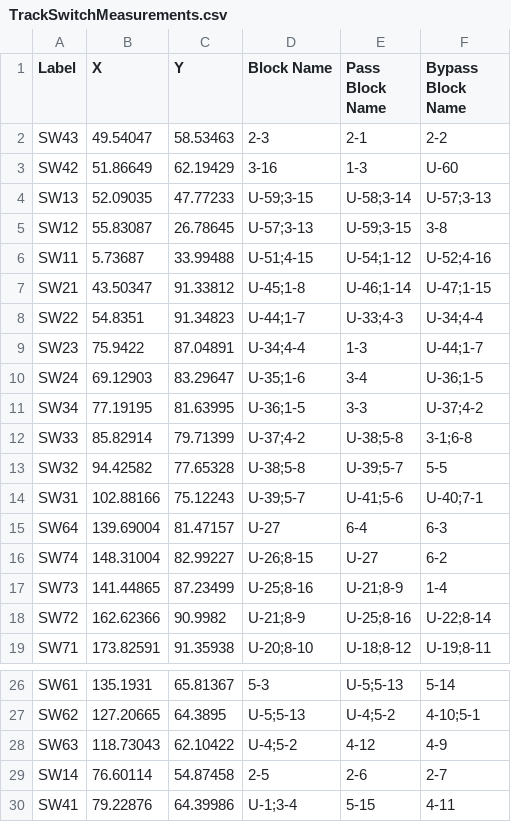
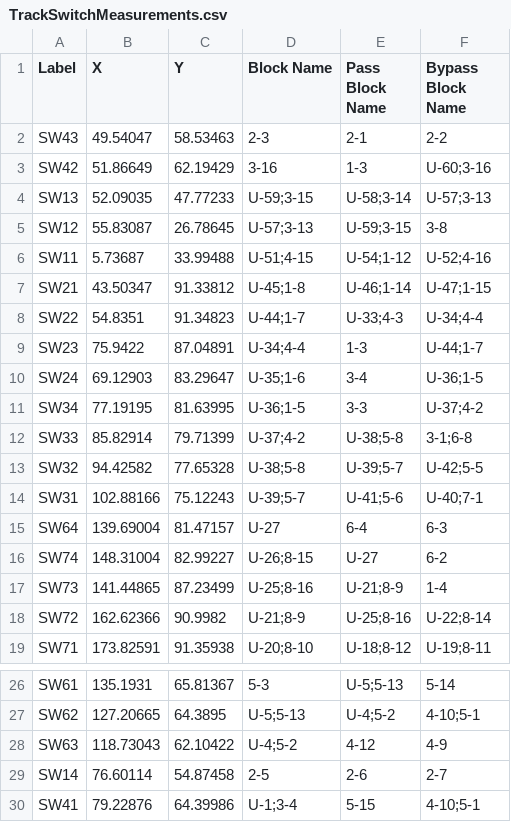
Before and after one commit to Rmadyun/CPE656TL, a CSV file: install/TrackSwitchMeasurements.csv, drawn as a sheet; only a part is shown, gaps mark what is left out.

```diff
--- a/install/TrackSwitchMeasurements.csv
+++ b/install/TrackSwitchMeasurements.csv
@@ -2,3 +2,3 @@ Label,X,Y,Block Name,Pass Block Name,Bypass Block Name
 SW43,49.54047,58.53463,2-3,2-1,2-2
-SW42,51.86649,62.19429,3-16,1-3,U-60
+SW42,51.86649,62.19429,3-16,1-3,U-60;3-16
 SW13,52.09035,47.77233,U-59;3-15,U-58;3-14,U-57;3-13
@@ -12,3 +12,3 @@ SW34,77.19195,81.63995,U-36;1-5,3-3,U-37;4-2
 SW33,85.82914,79.71399,U-37;4-2,U-38;5-8,3-1;6-8
-SW32,94.42582,77.65328,U-38;5-8,U-39;5-7,5-5
+SW32,94.42582,77.65328,U-38;5-8,U-39;5-7,U-42;5-5
 SW31,102.88166,75.12243,U-39;5-7,U-41;5-6,U-40;7-1
@@ -29,2 +29,2 @@ SW63,118.73043,62.10422,U-4;5-2,4-12,4-9
 SW14,76.60114,54.87458,2-5,2-6,2-7
-SW41,79.22876,64.39986,U-1;3-4,5-15,4-11
+SW41,79.22876,64.39986,U-1;3-4,5-15,4-10;5-1
```
Also changed, not shown: install/MainTrackMeasurements.csv.
